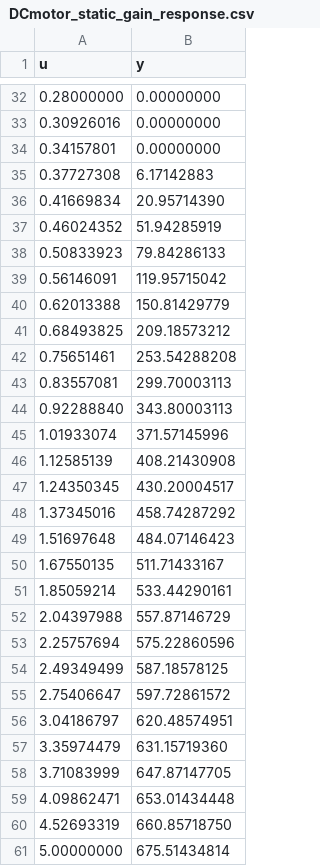
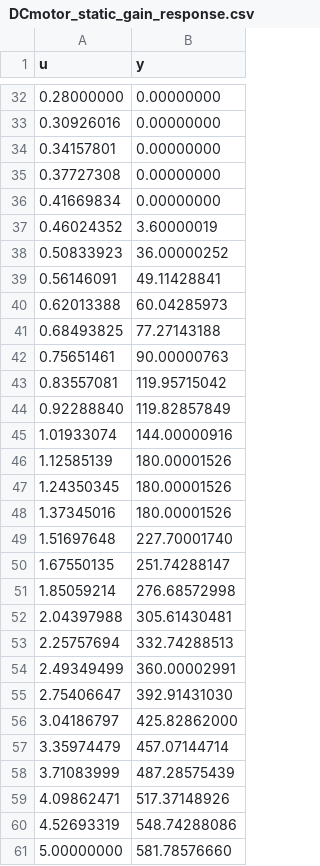
Before and after one commit to TresMilDeName22/UNThermal, a CSV file: code/python_code/notebooks_lab_2024_2/experiment_files/DCmotor_static_gain_response.csv, drawn as a sheet; only a part is shown, gaps mark what is left out; the diff covers the shown part only.

```diff
--- a/code/python_code/notebooks_lab_2024_2/experiment_files/DCmotor_static_gain_response.csv
+++ b/code/python_code/notebooks_lab_2024_2/experiment_files/DCmotor_static_gain_response.csv
@@ -34,28 +34,28 @@ u,y
 0.34157801,0.00000000
-0.37727308,6.17142883
-0.41669834,20.95714390
-0.46024352,51.94285919
-0.50833923,79.84286133
-0.56146091,119.95715042
-0.62013388,150.81429779
-0.68493825,209.18573212
-0.75651461,253.54288208
-0.83557081,299.70003113
-0.92288840,343.80003113
-1.01933074,371.57145996
-1.12585139,408.21430908
-1.24350345,430.20004517
-1.37345016,458.74287292
-1.51697648,484.07146423
-1.67550135,511.71433167
-1.85059214,533.44290161
-2.04397988,557.87146729
-2.25757694,575.22860596
-2.49349499,587.18578125
-2.75406647,597.72861572
-3.04186797,620.48574951
-3.35974479,631.15719360
-3.71083999,647.87147705
-4.09862471,653.01434448
-4.52693319,660.85718750
-5.00000000,675.51434814
+0.37727308,0.00000000
+0.41669834,0.00000000
+0.46024352,3.60000019
+0.50833923,36.00000252
+0.56146091,49.11428841
+0.62013388,60.04285973
+0.68493825,77.27143188
+0.75651461,90.00000763
+0.83557081,119.95715042
+0.92288840,119.82857849
+1.01933074,144.00000916
+1.12585139,180.00001526
+1.24350345,180.00001526
+1.37345016,180.00001526
+1.51697648,227.70001740
+1.67550135,251.74288147
+1.85059214,276.68572998
+2.04397988,305.61430481
+2.25757694,332.74288513
+2.49349499,360.00002991
+2.75406647,392.91431030
+3.04186797,425.82862000
+3.35974479,457.07144714
+3.71083999,487.28575439
+4.09862471,517.37148926
+4.52693319,548.74288086
+5.00000000,581.78576660
```
Also changed, not shown: 26 edited cells elsewhere in this file, code/python_code/notebooks_lab_2024_2/experiment_files/DCmotor_step_closed_exp.csv, 5 other files.
